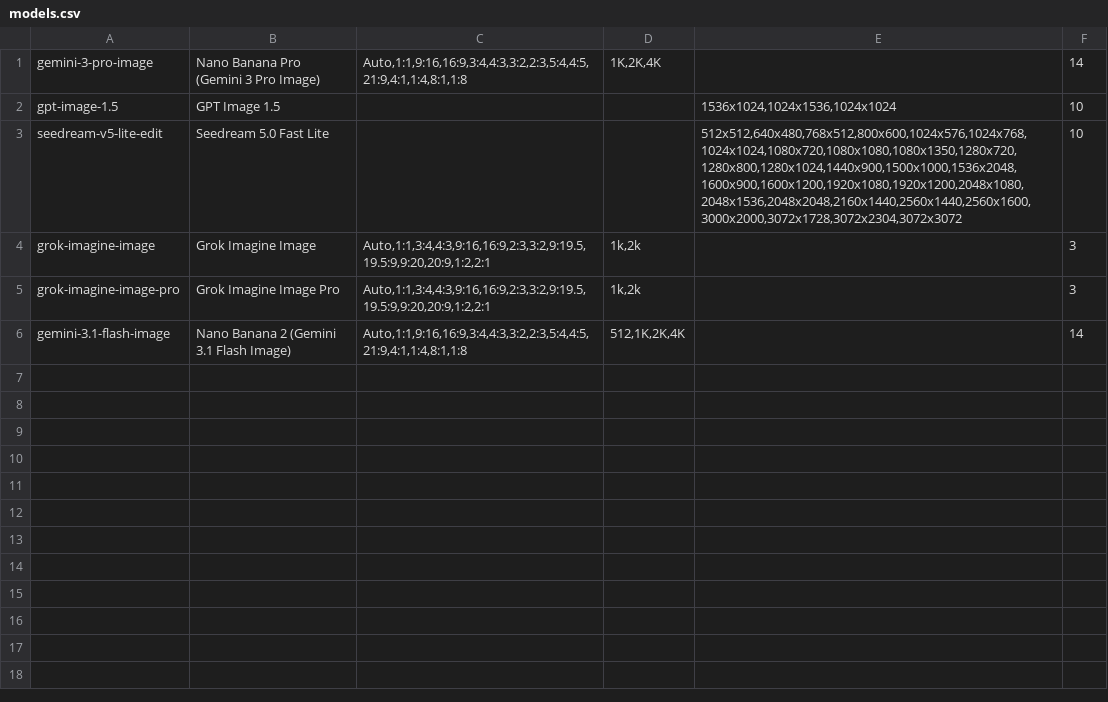
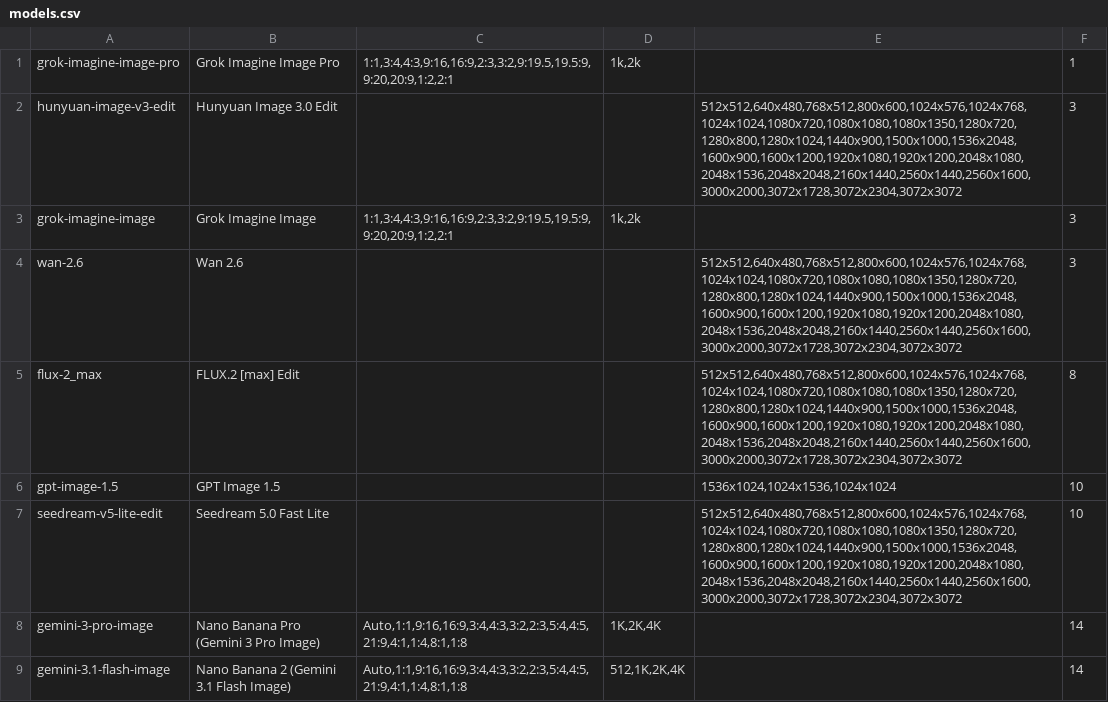
Before and after one commit to deepiksdev/comfyui-nodes, a CSV file: models.csv, drawn as a sheet.

Commit message:
feat: Add hunyuan-image-v3-edit, wan-2.6, and flux-2_max models to models.csv and update existing model configurations.

```diff
--- a/models.csv
+++ b/models.csv
@@ -1,6 +1,9 @@
-"gemini-3-pro-image","Nano Banana Pro (Gemini 3 Pro Image)","Auto,1:1,9:16,16:9,3:4,4:3,3:2,2:3,5:4,4:5,21:9,4:1,1:4,8:1,1:8","1K,2K,4K","","14"
+"grok-imagine-image-pro","Grok Imagine Image Pro","1:1,3:4,4:3,9:16,16:9,2:3,3:2,9:19.5,19.5:9,9:20,20:9,1:2,2:1","1k,2k","","1"
+"hunyuan-image-v3-edit"," Hunyuan Image 3.0 Edit","","","512x512,640x480,768x512,800x600,1024x576,1024x768,1024x1024,1080x720,1080x1080,1080x1350,1280x720,1280x800,1280x1024,1440x900,1500x1000,1536x2048,1600x900,1600x1200,1920x1080,1920x1200,2048x1080,2048x1536,2048x2048,2160x1440,2560x1440,2560x1600,3000x2000,3072x1728,3072x2304,3072x3072","3"
+"grok-imagine-image","Grok Imagine Image","1:1,3:4,4:3,9:16,16:9,2:3,3:2,9:19.5,19.5:9,9:20,20:9,1:2,2:1","1k,2k","","3"
+"wan-2.6","Wan 2.6","","","512x512,640x480,768x512,800x600,1024x576,1024x768,1024x1024,1080x720,1080x1080,1080x1350,1280x720,1280x800,1280x1024,1440x900,1500x1000,1536x2048,1600x900,1600x1200,1920x1080,1920x1200,2048x1080,2048x1536,2048x2048,2160x1440,2560x1440,2560x1600,3000x2000,3072x1728,3072x2304,3072x3072","3"
+"flux-2_max","FLUX.2 [max] Edit","","","512x512,640x480,768x512,800x600,1024x576,1024x768,1024x1024,1080x720,1080x1080,1080x1350,1280x720,1280x800,1280x1024,1440x900,1500x1000,1536x2048,1600x900,1600x1200,1920x1080,1920x1200,2048x1080,2048x1536,2048x2048,2160x1440,2560x1440,2560x1600,3000x2000,3072x1728,3072x2304,3072x3072","8"
 "gpt-image-1.5","GPT Image 1.5","","","1536x1024,1024x1536,1024x1024","10"
 "seedream-v5-lite-edit","Seedream 5.0 Fast Lite","","","512x512,640x480,768x512,800x600,1024x576,1024x768,1024x1024,1080x720,1080x1080,1080x1350,1280x720,1280x800,1280x1024,1440x900,1500x1000,1536x2048,1600x900,1600x1200,1920x1080,1920x1200,2048x1080,2048x1536,2048x2048,2160x1440,2560x1440,2560x1600,3000x2000,3072x1728,3072x2304,3072x3072","10"
-"grok-imagine-image","Grok Imagine Image","Auto,1:1,3:4,4:3,9:16,16:9,2:3,3:2,9:19.5,19.5:9,9:20,20:9,1:2,2:1","1k,2k","","3"
-"grok-imagine-image-pro","Grok Imagine Image Pro","Auto,1:1,3:4,4:3,9:16,16:9,2:3,3:2,9:19.5,19.5:9,9:20,20:9,1:2,2:1","1k,2k","","3"
+"gemini-3-pro-image","Nano Banana Pro (Gemini 3 Pro Image)","Auto,1:1,9:16,16:9,3:4,4:3,3:2,2:3,5:4,4:5,21:9,4:1,1:4,8:1,1:8","1K,2K,4K","","14"
 "gemini-3.1-flash-image","Nano Banana 2 (Gemini 3.1 Flash Image)","Auto,1:1,9:16,16:9,3:4,4:3,3:2,2:3,5:4,4:5,21:9,4:1,1:4,8:1,1:8","512,1K,2K,4K","","14"
```
